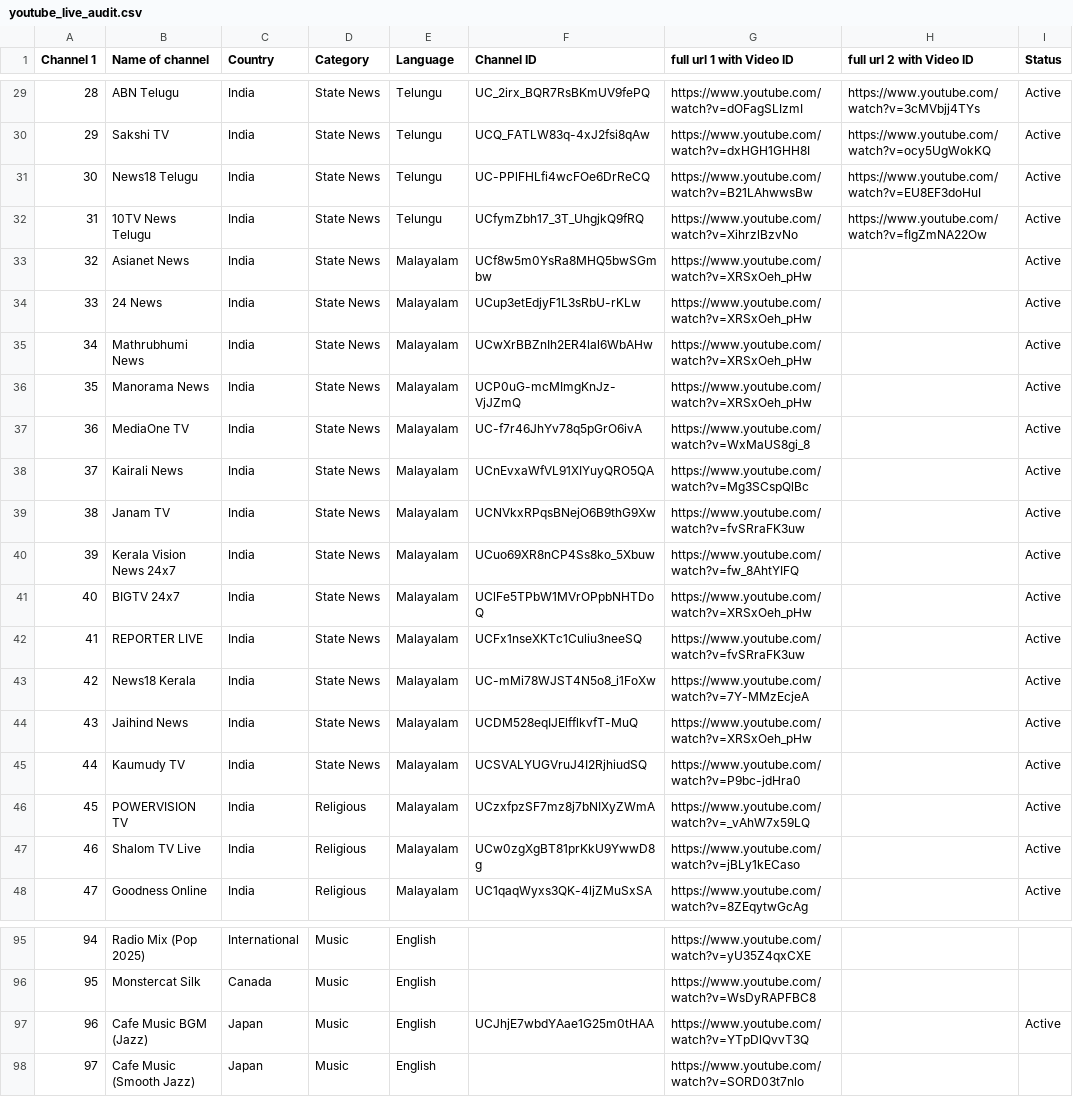
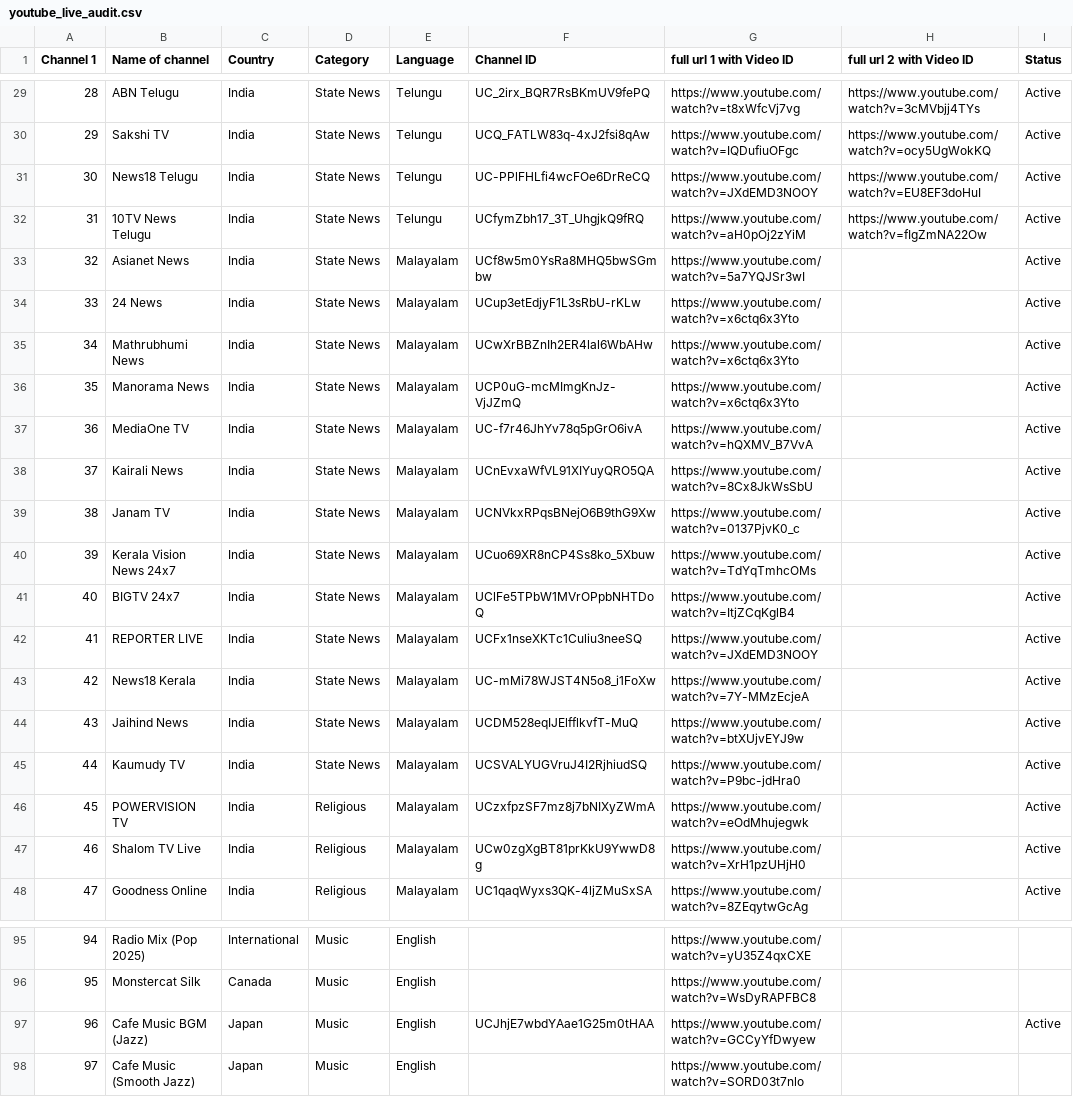
Before and after one commit to Vilfin-TV/MultiScreener, a CSV file: youtube_live_audit.csv, drawn as a sheet; only a part is shown, gaps mark what is left out; the diff covers the shown part only.

```diff
--- a/youtube_live_audit.csv
+++ b/youtube_live_audit.csv
@@ -29,20 +29,20 @@ Channel 1,Name of channel,Country,Category,Language,Channel ID,full url 1 with V
-28,ABN Telugu,India,State News,Telungu,UC_2irx_BQR7RsBKmUV9fePQ,https://www.youtube.com/watch?v=dOFagSLIzmI,https://www.youtube.com/watch?v=3cMVbjj4TYs,Active
-29,Sakshi TV,India,State News,Telungu,UCQ_FATLW83q-4xJ2fsi8qAw,https://www.youtube.com/watch?v=dxHGH1GHH8I,https://www.youtube.com/watch?v=ocy5UgWokKQ,Active
-30,News18 Telugu,India,State News,Telungu,UC-PPlFHLfi4wcFOe6DrReCQ,https://www.youtube.com/watch?v=B21LAhwwsBw,https://www.youtube.com/watch?v=EU8EF3doHuI,Active
-31,10TV News Telugu,India,State News,Telungu,UCfymZbh17_3T_UhgjkQ9fRQ,https://www.youtube.com/watch?v=XihrzlBzvNo,https://www.youtube.com/watch?v=fIgZmNA22Ow,Active
-32,Asianet News,India,State News,Malayalam,UCf8w5m0YsRa8MHQ5bwSGmbw,https://www.youtube.com/watch?v=XRSxOeh_pHw,,Active
-33,24 News,India,State News,Malayalam,UCup3etEdjyF1L3sRbU-rKLw,https://www.youtube.com/watch?v=XRSxOeh_pHw,,Active
-34,Mathrubhumi News,India,State News,Malayalam,UCwXrBBZnIh2ER4lal6WbAHw,https://www.youtube.com/watch?v=XRSxOeh_pHw,,Active
-35,Manorama News,India,State News,Malayalam,UCP0uG-mcMImgKnJz-VjJZmQ,https://www.youtube.com/watch?v=XRSxOeh_pHw,,Active
-36,MediaOne TV,India,State News,Malayalam,UC-f7r46JhYv78q5pGrO6ivA,https://www.youtube.com/watch?v=WxMaUS8gi_8,,Active
-37,Kairali News,India,State News,Malayalam,UCnEvxaWfVL91XIYuyQRO5QA,https://www.youtube.com/watch?v=Mg3SCspQlBc,,Active
-38,Janam TV,India,State News,Malayalam,UCNVkxRPqsBNejO6B9thG9Xw,https://www.youtube.com/watch?v=fvSRraFK3uw,,Active
-39,Kerala Vision News 24x7,India,State News,Malayalam,UCuo69XR8nCP4Ss8ko_5Xbuw,https://www.youtube.com/watch?v=fw_8AhtYIFQ,,Active
-40,BIGTV 24x7,India,State News,Malayalam,UClFe5TPbW1MVrOPpbNHTDoQ,https://www.youtube.com/watch?v=XRSxOeh_pHw,,Active
-41,REPORTER LIVE,India,State News,Malayalam,UCFx1nseXKTc1Culiu3neeSQ,https://www.youtube.com/watch?v=fvSRraFK3uw,,Active
+28,ABN Telugu,India,State News,Telungu,UC_2irx_BQR7RsBKmUV9fePQ,https://www.youtube.com/watch?v=t8xWfcVj7vg,https://www.youtube.com/watch?v=3cMVbjj4TYs,Active
+29,Sakshi TV,India,State News,Telungu,UCQ_FATLW83q-4xJ2fsi8qAw,https://www.youtube.com/watch?v=IQDufiuOFgc,https://www.youtube.com/watch?v=ocy5UgWokKQ,Active
+30,News18 Telugu,India,State News,Telungu,UC-PPlFHLfi4wcFOe6DrReCQ,https://www.youtube.com/watch?v=JXdEMD3NOOY,https://www.youtube.com/watch?v=EU8EF3doHuI,Active
+31,10TV News Telugu,India,State News,Telungu,UCfymZbh17_3T_UhgjkQ9fRQ,https://www.youtube.com/watch?v=aH0pOj2zYiM,https://www.youtube.com/watch?v=fIgZmNA22Ow,Active
+32,Asianet News,India,State News,Malayalam,UCf8w5m0YsRa8MHQ5bwSGmbw,https://www.youtube.com/watch?v=5a7YQJSr3wI,,Active
+33,24 News,India,State News,Malayalam,UCup3etEdjyF1L3sRbU-rKLw,https://www.youtube.com/watch?v=x6ctq6x3Yto,,Active
+34,Mathrubhumi News,India,State News,Malayalam,UCwXrBBZnIh2ER4lal6WbAHw,https://www.youtube.com/watch?v=x6ctq6x3Yto,,Active
+35,Manorama News,India,State News,Malayalam,UCP0uG-mcMImgKnJz-VjJZmQ,https://www.youtube.com/watch?v=x6ctq6x3Yto,,Active
+36,MediaOne TV,India,State News,Malayalam,UC-f7r46JhYv78q5pGrO6ivA,https://www.youtube.com/watch?v=hQXMV_B7VvA,,Active
+37,Kairali News,India,State News,Malayalam,UCnEvxaWfVL91XIYuyQRO5QA,https://www.youtube.com/watch?v=8Cx8JkWsSbU,,Active
+38,Janam TV,India,State News,Malayalam,UCNVkxRPqsBNejO6B9thG9Xw,https://www.youtube.com/watch?v=0137PjvK0_c,,Active
+39,Kerala Vision News 24x7,India,State News,Malayalam,UCuo69XR8nCP4Ss8ko_5Xbuw,https://www.youtube.com/watch?v=TdYqTmhcOMs,,Active
+40,BIGTV 24x7,India,State News,Malayalam,UClFe5TPbW1MVrOPpbNHTDoQ,https://www.youtube.com/watch?v=ItjZCqKglB4,,Active
+41,REPORTER LIVE,India,State News,Malayalam,UCFx1nseXKTc1Culiu3neeSQ,https://www.youtube.com/watch?v=JXdEMD3NOOY,,Active
 42,News18 Kerala,India,State News,Malayalam,UC-mMi78WJST4N5o8_i1FoXw,https://www.youtube.com/watch?v=7Y-MMzEcjeA,,Active
-43,Jaihind News,India,State News,Malayalam,UCDM528eqIJElfflkvfT-MuQ,https://www.youtube.com/watch?v=XRSxOeh_pHw,,Active
+43,Jaihind News,India,State News,Malayalam,UCDM528eqIJElfflkvfT-MuQ,https://www.youtube.com/watch?v=btXUjvEYJ9w,,Active
 44,Kaumudy TV,India,State News,Malayalam,UCSVALYUGVruJ4I2RjhiudSQ,https://www.youtube.com/watch?v=P9bc-jdHra0,,Active
-45,POWERVISION TV,India,Religious,Malayalam,UCzxfpzSF7mz8j7bNIXyZWmA,https://www.youtube.com/watch?v=_vAhW7x59LQ,,Active
-46,Shalom TV Live,India,Religious,Malayalam,UCw0zgXgBT81prKkU9YwwD8g,https://www.youtube.com/watch?v=jBLy1kECaso,,Active
+45,POWERVISION TV,India,Religious,Malayalam,UCzxfpzSF7mz8j7bNIXyZWmA,https://www.youtube.com/watch?v=eOdMhujegwk,,Active
+46,Shalom TV Live,India,Religious,Malayalam,UCw0zgXgBT81prKkU9YwwD8g,https://www.youtube.com/watch?v=XrH1pzUHjH0,,Active
 47,Goodness Online,India,Religious,Malayalam,UC1qaqWyxs3QK-4ljZMuSxSA,https://www.youtube.com/watch?v=8ZEqytwGcAg,,Active
@@ -96,3 +96,3 @@ Channel 1,Name of channel,Country,Category,Language,Channel ID,full url 1 with V
 95,Monstercat Silk,Canada,Music,English,,https://www.youtube.com/watch?v=WsDyRAPFBC8,,
-96,Cafe Music BGM (Jazz),Japan,Music,English,UCJhjE7wbdYAae1G25m0tHAA,https://www.youtube.com/watch?v=YTpDlQvvT3Q,,Active
+96,Cafe Music BGM (Jazz),Japan,Music,English,UCJhjE7wbdYAae1G25m0tHAA,https://www.youtube.com/watch?v=GCCyYfDwyew,,Active
 97,Cafe Music (Smooth Jazz),Japan,Music,English,,https://www.youtube.com/watch?v=SORD03t7nlo,,
```
Also changed, not shown: 67 edited cells elsewhere in this file, 2 other files.
